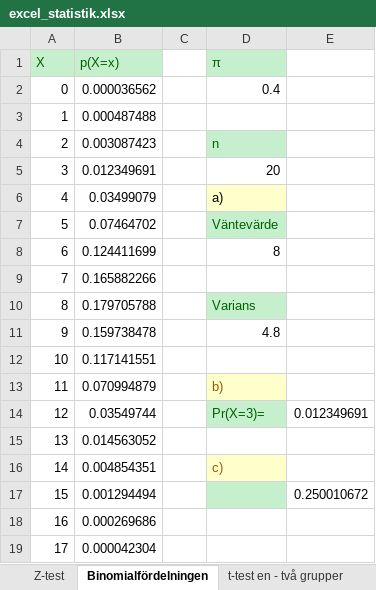
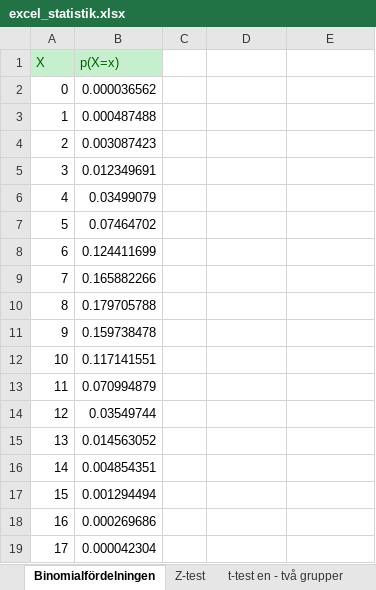
Before and after one commit to harjew/732G01, an Excel workbook: excel_statistik.xlsx, sheet Binomialfördelningen, drawn as a sheet; only a part is shown; values as stored, in another font and other column widths than the file's, no borders; charts and pictures not drawn; the diff covers the shown part only; the diff names each change by its address in the sheet, - before the commit and + after, or states it on an @@ line.

```diff
--- a/excel_statistik.xlsx (sheet Binomialfördelningen)
+++ b/excel_statistik.xlsx (sheet Binomialfördelningen)
@@ sheet tab order changed: Binomialfördelningen | Z-test | t-test en - två grupper @@
-D1: π
+D1: (empty)
-D1 fill: #C6EFCE
+D1 fill: none
-D2: 0.4
+D2: (empty)
-D4: n
+D4: (empty)
-D4 fill: #C6EFCE
+D4 fill: none
-D5: 20
+D5: (empty)
-D6: a)
+D6: (empty)
-D6 fill: #FFFFCC
+D6 fill: none
-D7: Väntevärde
+D7: (empty)
-D7 fill: #C6EFCE
+D7 fill: none
-D8: 8
+D8: (empty)
-D10: Varians
+D10: (empty)
-D10 fill: #C6EFCE
+D10 fill: none
-D11: 4.8
+D11: (empty)
-D13: b)
+D13: (empty)
-D13 fill: #FFFFCC
+D13 fill: none
-D14: Pr(X=3)=
+D14: (empty)
-D14 fill: #C6EFCE
+D14 fill: none
-E14: 0.012349691
+E14: (empty)
-D16: c)
+D16: (empty)
-D16 fill: #FFFFCC
+D16 fill: none
-D17 fill: #C6EFCE
+D17 fill: none
-E17: 0.250010672
+E17: (empty)
```
Also changed, not shown: 17 added rows elsewhere in this sheet, sheet Z-test, sheet t-test en - två grupper, formulas that keep their value, charts or pictures.
